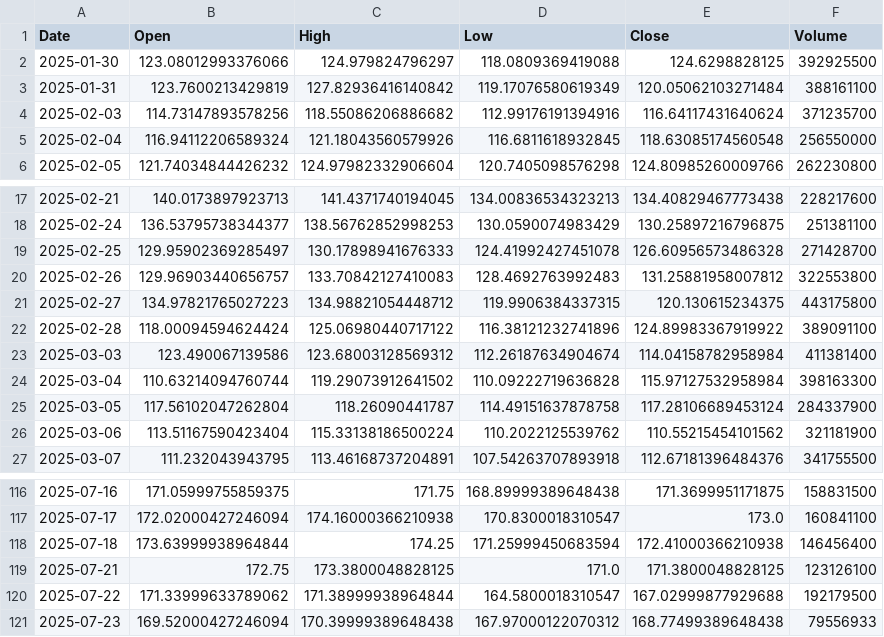
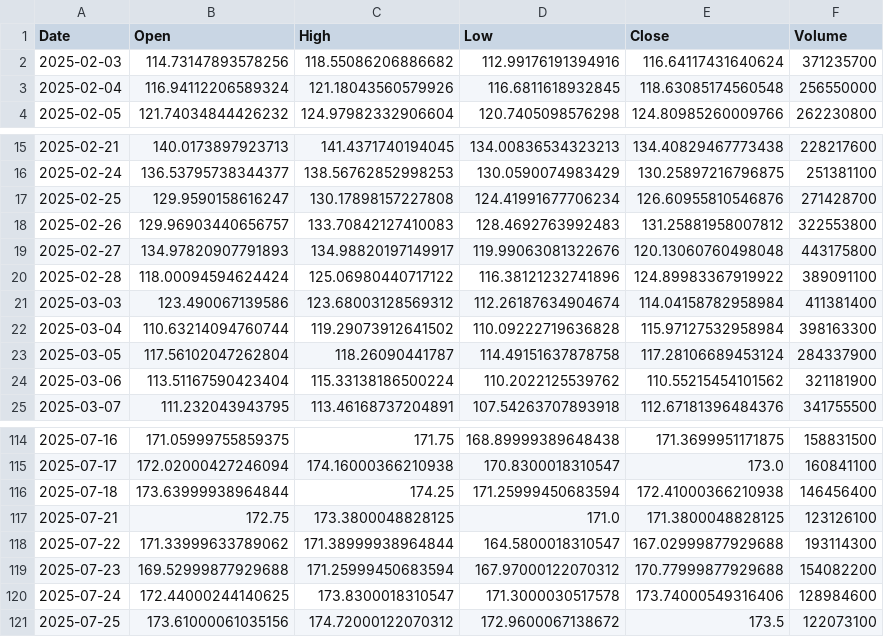
Before and after one commit to yuutaka69/kabuka_agaru, a CSV file: data/modified/NVDA_modified.csv, drawn as a sheet; only a part is shown, gaps mark what is left out.

Commit message:
Upload NVDA_modified.csv (via Colab Script)

```diff
--- a/data/modified/NVDA_modified.csv
+++ b/data/modified/NVDA_modified.csv
@@ -1,4 +1,2 @@
 Date,Open,High,Low,Close,Volume
-2025-01-30,123.08012993376066,124.979824796297,118.0809369419088,124.6298828125,392925500
-2025-01-31,123.7600213429819,127.82936416140842,119.17076580619349,120.05062103271484,388161100
 2025-02-03,114.73147893578256,118.55086206886682,112.99176191394916,116.64117431640624,371235700
@@ -18,5 +16,5 @@ Date,Open,High,Low,Close,Volume
 2025-02-24,136.53795738344377,138.56762852998253,130.0590074983429,130.25897216796875,251381100
-2025-02-25,129.95902369285497,130.17898941676333,124.41992427451078,126.60956573486328,271428700
+2025-02-25,129.9590158616247,130.17898157227808,124.41991677706234,126.60955810546876,271428700
 2025-02-26,129.96903440656757,133.70842127410083,128.4692763992483,131.25881958007812,322553800
-2025-02-27,134.97821765027223,134.98821054448712,119.9906384337315,120.130615234375,443175800
+2025-02-27,134.97820907791893,134.98820197149917,119.99063081322676,120.13060760498048,443175800
 2025-02-28,118.00094594624424,125.06980440717122,116.38121232741896,124.89983367919922,389091100
@@ -119,3 +117,5 @@ Date,Open,High,Low,Close,Volume
 2025-07-21,172.75,173.3800048828125,171.0,171.3800048828125,123126100
-2025-07-22,171.33999633789062,171.38999938964844,164.5800018310547,167.02999877929688,192179500
-2025-07-23,169.52000427246094,170.39999389648438,167.97000122070312,168.77499389648438,79556933
+2025-07-22,171.33999633789062,171.38999938964844,164.5800018310547,167.02999877929688,193114300
+2025-07-23,169.52999877929688,171.25999450683594,167.97000122070312,170.77999877929688,154082200
+2025-07-24,172.44000244140625,173.8300018310547,171.3000030517578,173.74000549316406,128984600
+2025-07-25,173.61000061035156,174.72000122070312,172.9600067138672,173.5,122073100
```
